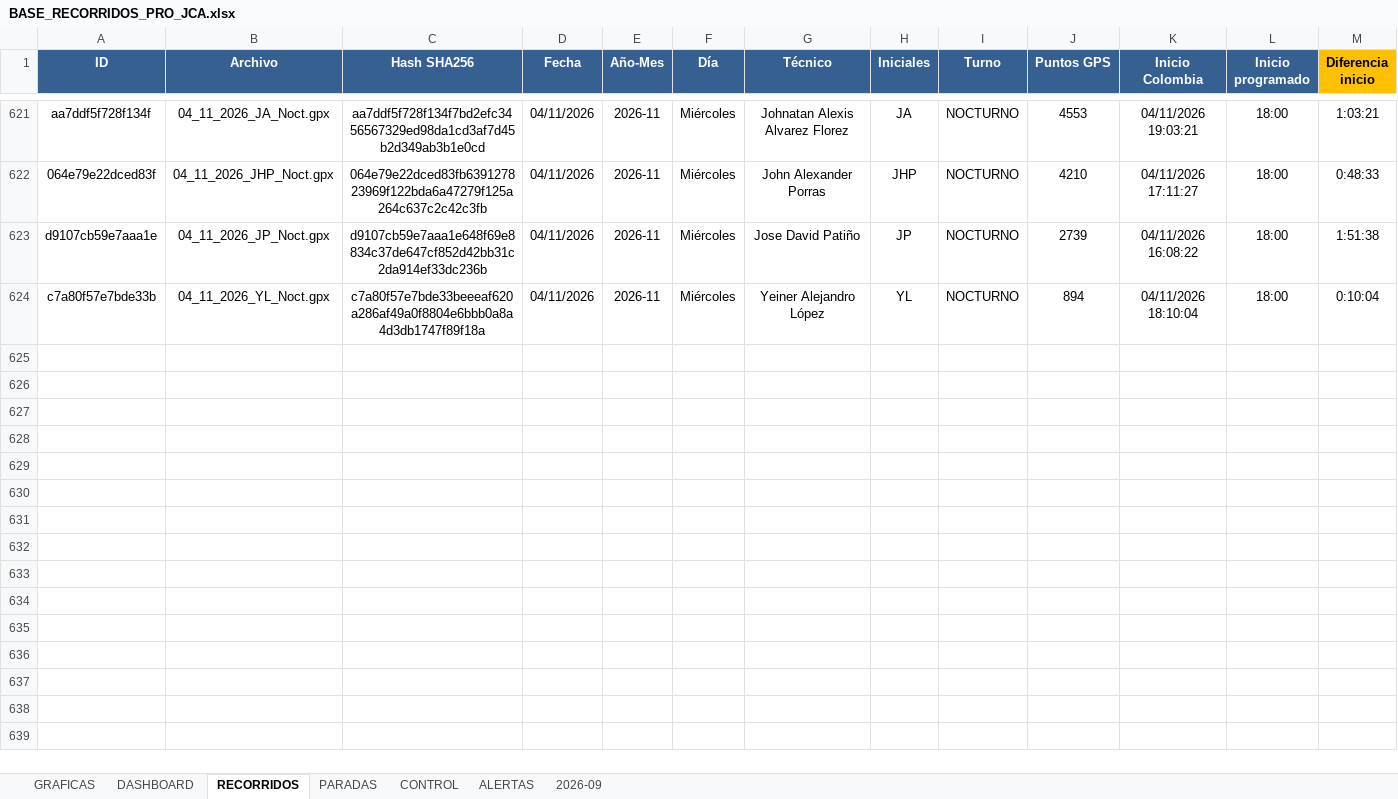
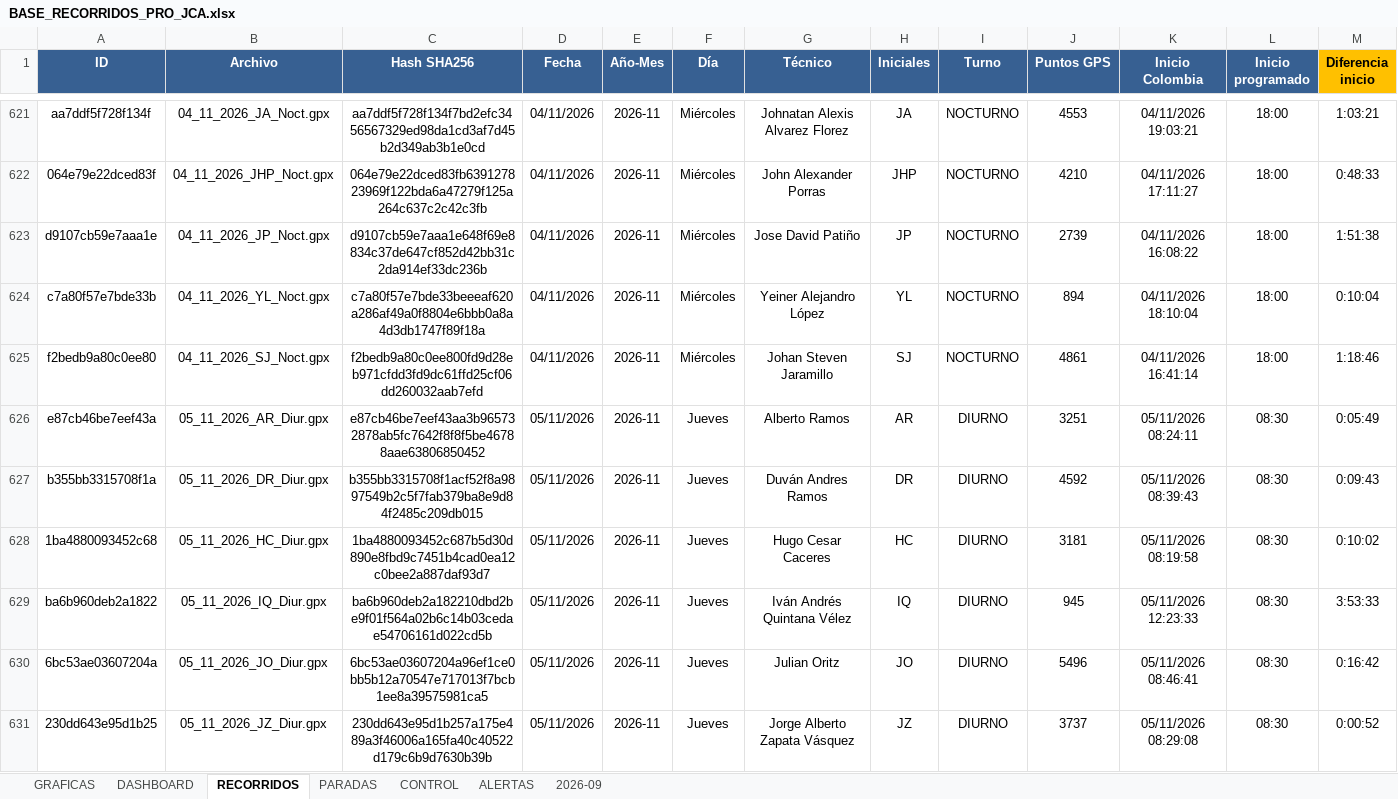
Before and after one commit to juanvelnec-interventoria/SISTEMA-PRO-V2-6-7-WEB, an Excel workbook: BASE_RECORRIDOS_PRO_JCA.xlsx, sheet RECORRIDOS, drawn as a sheet; only a part is shown, gaps mark what is left out; values as stored, in another font and other column widths than the file's, no borders; conditional formats and table styles not drawn; rows hold the shown columns only; the diff covers the shown part only; the diff names each change by its address in the sheet, - before the commit and + after, or states it on an @@ line.

Commit message:
Actualizacion SISTEMA PRO NOV2026 - tablero local + mapas

```diff
--- a/BASE_RECORRIDOS_PRO_JCA.xlsx (sheet RECORRIDOS)
+++ b/BASE_RECORRIDOS_PRO_JCA.xlsx (sheet RECORRIDOS)
+row 625: f2bedb9a80c0ee80 | 04_11_2026_SJ_Noct.gpx | f2bedb9a80c0ee800fd9d28eb971cfdd3fd9dc61ffd25cf06dd260032aab7efd | 04/11/2026 | 2026-11 | Miércoles | Johan Steven Jaramillo | SJ | NOCTURNO | 4861 | 04/11/2026 16:41:14 | 18:00 | 1:18:46
+row 626: e87cb46be7eef43a | 05_11_2026_AR_Diur.gpx | e87cb46be7eef43aa3b965732878ab5fc7642f8f8f5be46788aae63806850452 | 05/11/2026 | 2026-11 | Jueves | Alberto Ramos | AR | DIURNO | 3251 | 05/11/2026 08:24:11 | 08:30 | 0:05:49
+row 627: b355bb3315708f1a | 05_11_2026_DR_Diur.gpx | b355bb3315708f1acf52f8a9897549b2c5f7fab379ba8e9d84f2485c209db015 | 05/11/2026 | 2026-11 | Jueves | Duván Andres Ramos | DR | DIURNO | 4592 | 05/11/2026 08:39:43 | 08:30 | 0:09:43
+row 628: 1ba4880093452c68 | 05_11_2026_HC_Diur.gpx | 1ba4880093452c687b5d30d890e8fbd9c7451b4cad0ea12c0bee2a887daf93d7 | 05/11/2026 | 2026-11 | Jueves | Hugo Cesar Caceres | HC | DIURNO | 3181 | 05/11/2026 08:19:58 | 08:30 | 0:10:02
+row 629: ba6b960deb2a1822 | 05_11_2026_IQ_Diur.gpx | ba6b960deb2a182210dbd2be9f01f564a02b6c14b03cedae54706161d022cd5b | 05/11/2026 | 2026-11 | Jueves | Iván Andrés Quintana Vélez | IQ | DIURNO | 945 | 05/11/2026 12:23:33 | 08:30 | 3:53:33
+row 630: 6bc53ae03607204a | 05_11_2026_JO_Diur.gpx | 6bc53ae03607204a96ef1ce0bb5b12a70547e717013f7bcb1ee8a39575981ca5 | 05/11/2026 | 2026-11 | Jueves | Julian Oritz | JO | DIURNO | 5496 | 05/11/2026 08:46:41 | 08:30 | 0:16:42
+row 631: 230dd643e95d1b25 | 05_11_2026_JZ_Diur.gpx | 230dd643e95d1b257a175e489a3f46006a165fa40c40522d179c6b9d7630b39b | 05/11/2026 | 2026-11 | Jueves | Jorge Alberto Zapata Vásquez | JZ | DIURNO | 3737 | 05/11/2026 08:29:08 | 08:30 | 0:00:52
```
Also changed, not shown: 7 added rows elsewhere in this sheet, 6 other files.
